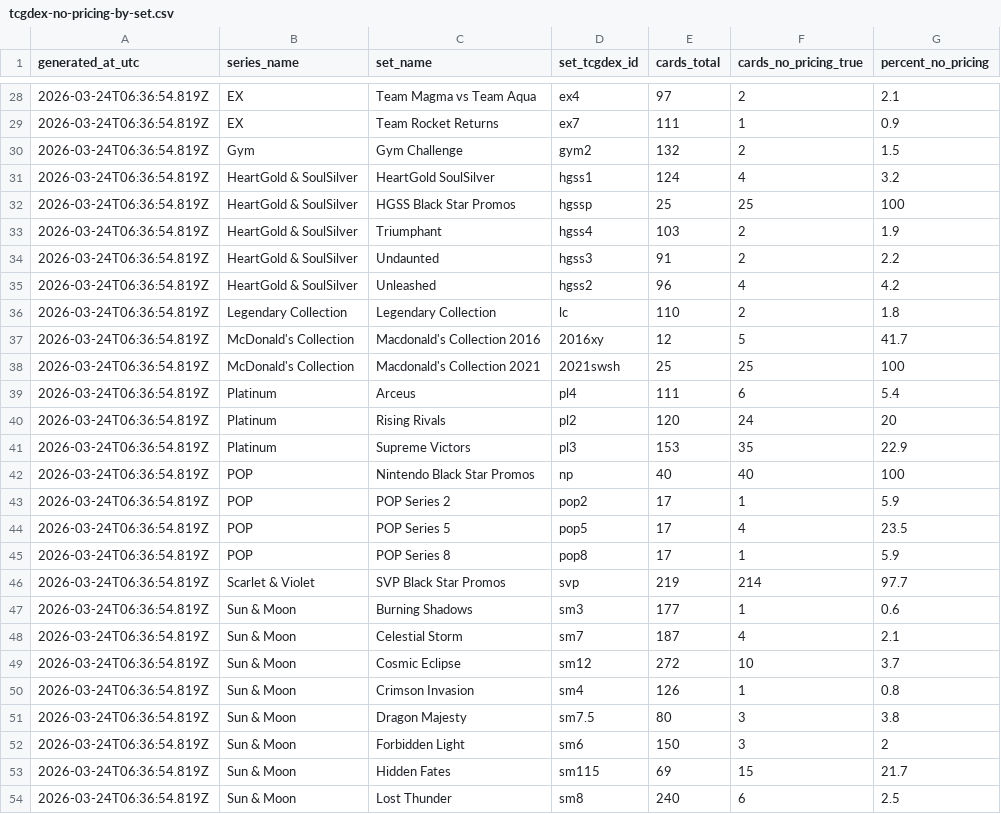
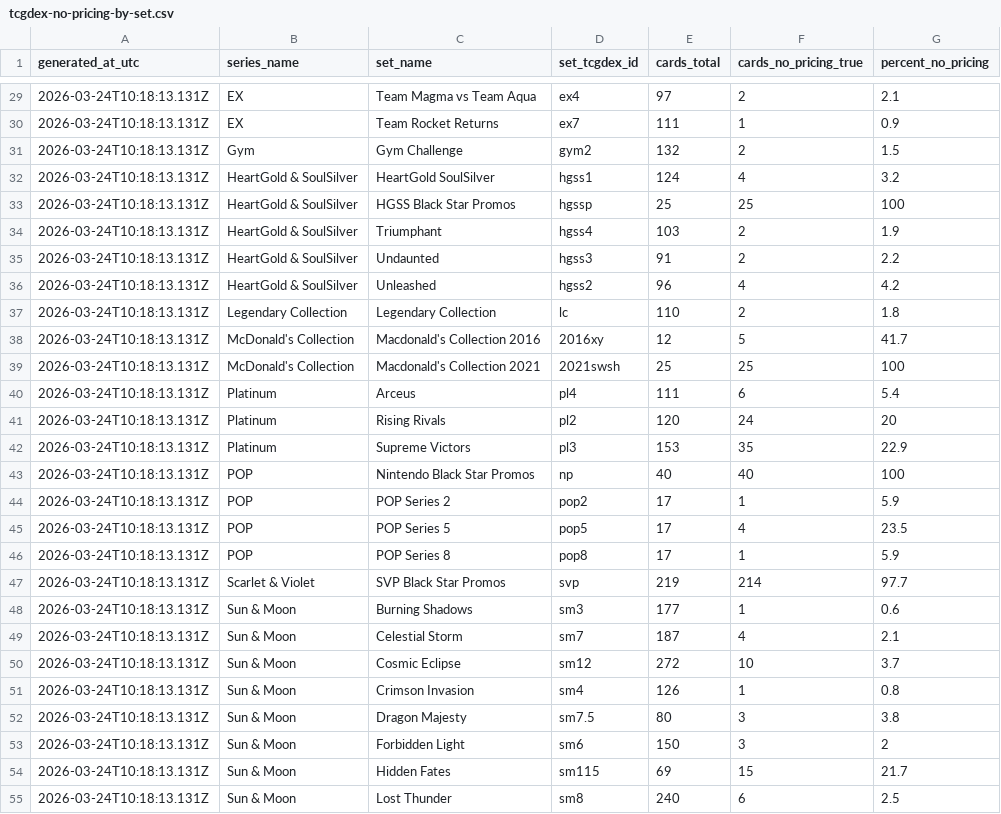
Before and after one commit to th3bigJ/tcg, a CSV file: docs/tcgdex-no-pricing-by-set.csv, drawn as a sheet; only a part is shown, gaps mark what is left out; the diff covers the shown part only.

```diff
--- a/docs/tcgdex-no-pricing-by-set.csv
+++ b/docs/tcgdex-no-pricing-by-set.csv
@@ -28,27 +29,27 @@ generated_at_utc,series_name,set_name,set_tcgdex_id,cards_total,cards_no_pricing
-2026-03-24T06:36:54.819Z,EX,Team Magma vs Team Aqua,ex4,97,2,2.1
-2026-03-24T06:36:54.819Z,EX,Team Rocket Returns,ex7,111,1,0.9
-2026-03-24T06:36:54.819Z,Gym,Gym Challenge,gym2,132,2,1.5
-2026-03-24T06:36:54.819Z,HeartGold & SoulSilver,HeartGold SoulSilver,hgss1,124,4,3.2
-2026-03-24T06:36:54.819Z,HeartGold & SoulSilver,HGSS Black Star Promos,hgssp,25,25,100
-2026-03-24T06:36:54.819Z,HeartGold & SoulSilver,Triumphant,hgss4,103,2,1.9
-2026-03-24T06:36:54.819Z,HeartGold & SoulSilver,Undaunted,hgss3,91,2,2.2
-2026-03-24T06:36:54.819Z,HeartGold & SoulSilver,Unleashed,hgss2,96,4,4.2
-2026-03-24T06:36:54.819Z,Legendary Collection,Legendary Collection,lc,110,2,1.8
-2026-03-24T06:36:54.819Z,McDonald's Collection,Macdonald's Collection 2016,2016xy,12,5,41.7
-2026-03-24T06:36:54.819Z,McDonald's Collection,Macdonald's Collection 2021,2021swsh,25,25,100
-2026-03-24T06:36:54.819Z,Platinum,Arceus,pl4,111,6,5.4
-2026-03-24T06:36:54.819Z,Platinum,Rising Rivals,pl2,120,24,20
-2026-03-24T06:36:54.819Z,Platinum,Supreme Victors,pl3,153,35,22.9
-2026-03-24T06:36:54.819Z,POP,Nintendo Black Star Promos,np,40,40,100
-2026-03-24T06:36:54.819Z,POP,POP Series 2,pop2,17,1,5.9
-2026-03-24T06:36:54.819Z,POP,POP Series 5,pop5,17,4,23.5
-2026-03-24T06:36:54.819Z,POP,POP Series 8,pop8,17,1,5.9
-2026-03-24T06:36:54.819Z,Scarlet & Violet,SVP Black Star Promos,svp,219,214,97.7
-2026-03-24T06:36:54.819Z,Sun & Moon,Burning Shadows,sm3,177,1,0.6
-2026-03-24T06:36:54.819Z,Sun & Moon,Celestial Storm,sm7,187,4,2.1
-2026-03-24T06:36:54.819Z,Sun & Moon,Cosmic Eclipse,sm12,272,10,3.7
-2026-03-24T06:36:54.819Z,Sun & Moon,Crimson Invasion,sm4,126,1,0.8
-2026-03-24T06:36:54.819Z,Sun & Moon,Dragon Majesty,sm7.5,80,3,3.8
-2026-03-24T06:36:54.819Z,Sun & Moon,Forbidden Light,sm6,150,3,2
-2026-03-24T06:36:54.819Z,Sun & Moon,Hidden Fates,sm115,69,15,21.7
-2026-03-24T06:36:54.819Z,Sun & Moon,Lost Thunder,sm8,240,6,2.5
+2026-03-24T10:18:13.131Z,EX,Team Magma vs Team Aqua,ex4,97,2,2.1
+2026-03-24T10:18:13.131Z,EX,Team Rocket Returns,ex7,111,1,0.9
+2026-03-24T10:18:13.131Z,Gym,Gym Challenge,gym2,132,2,1.5
+2026-03-24T10:18:13.131Z,HeartGold & SoulSilver,HeartGold SoulSilver,hgss1,124,4,3.2
+2026-03-24T10:18:13.131Z,HeartGold & SoulSilver,HGSS Black Star Promos,hgssp,25,25,100
+2026-03-24T10:18:13.131Z,HeartGold & SoulSilver,Triumphant,hgss4,103,2,1.9
+2026-03-24T10:18:13.131Z,HeartGold & SoulSilver,Undaunted,hgss3,91,2,2.2
+2026-03-24T10:18:13.131Z,HeartGold & SoulSilver,Unleashed,hgss2,96,4,4.2
+2026-03-24T10:18:13.131Z,Legendary Collection,Legendary Collection,lc,110,2,1.8
+2026-03-24T10:18:13.131Z,McDonald's Collection,Macdonald's Collection 2016,2016xy,12,5,41.7
+2026-03-24T10:18:13.131Z,McDonald's Collection,Macdonald's Collection 2021,2021swsh,25,25,100
+2026-03-24T10:18:13.131Z,Platinum,Arceus,pl4,111,6,5.4
+2026-03-24T10:18:13.131Z,Platinum,Rising Rivals,pl2,120,24,20
+2026-03-24T10:18:13.131Z,Platinum,Supreme Victors,pl3,153,35,22.9
+2026-03-24T10:18:13.131Z,POP,Nintendo Black Star Promos,np,40,40,100
+2026-03-24T10:18:13.131Z,POP,POP Series 2,pop2,17,1,5.9
+2026-03-24T10:18:13.131Z,POP,POP Series 5,pop5,17,4,23.5
+2026-03-24T10:18:13.131Z,POP,POP Series 8,pop8,17,1,5.9
+2026-03-24T10:18:13.131Z,Scarlet & Violet,SVP Black Star Promos,svp,219,214,97.7
+2026-03-24T10:18:13.131Z,Sun & Moon,Burning Shadows,sm3,177,1,0.6
+2026-03-24T10:18:13.131Z,Sun & Moon,Celestial Storm,sm7,187,4,2.1
+2026-03-24T10:18:13.131Z,Sun & Moon,Cosmic Eclipse,sm12,272,10,3.7
+2026-03-24T10:18:13.131Z,Sun & Moon,Crimson Invasion,sm4,126,1,0.8
+2026-03-24T10:18:13.131Z,Sun & Moon,Dragon Majesty,sm7.5,80,3,3.8
+2026-03-24T10:18:13.131Z,Sun & Moon,Forbidden Light,sm6,150,3,2
+2026-03-24T10:18:13.131Z,Sun & Moon,Hidden Fates,sm115,69,15,21.7
+2026-03-24T10:18:13.131Z,Sun & Moon,Lost Thunder,sm8,240,6,2.5
```
Also changed, not shown: 2 added rows, 1 removed row and 56 edited cells elsewhere in this file, docs/tcgdex-id-by-series.csv, docs/tcgdex-id-by-set.csv, 39 other files.
